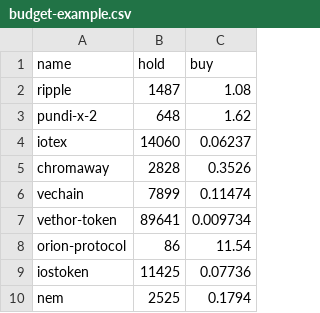
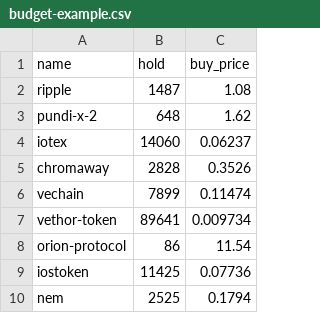
Before and after one commit to SchallenbeGa/portfolio_server, a CSV file: budget-example.csv, drawn as a sheet.

```diff
--- a/budget-example.csv
+++ b/budget-example.csv
@@ -1,2 +1,2 @@
-name,hold,buy
+name,hold,buy_price
 ripple,1487,1.08
```
Also changed, not shown: 2 other files.
